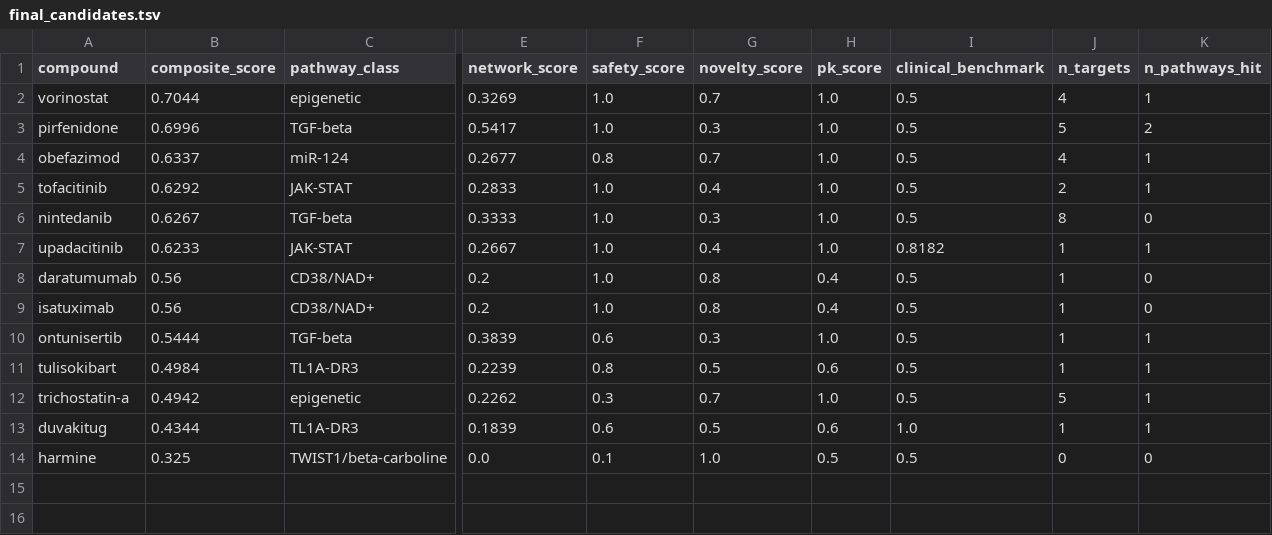
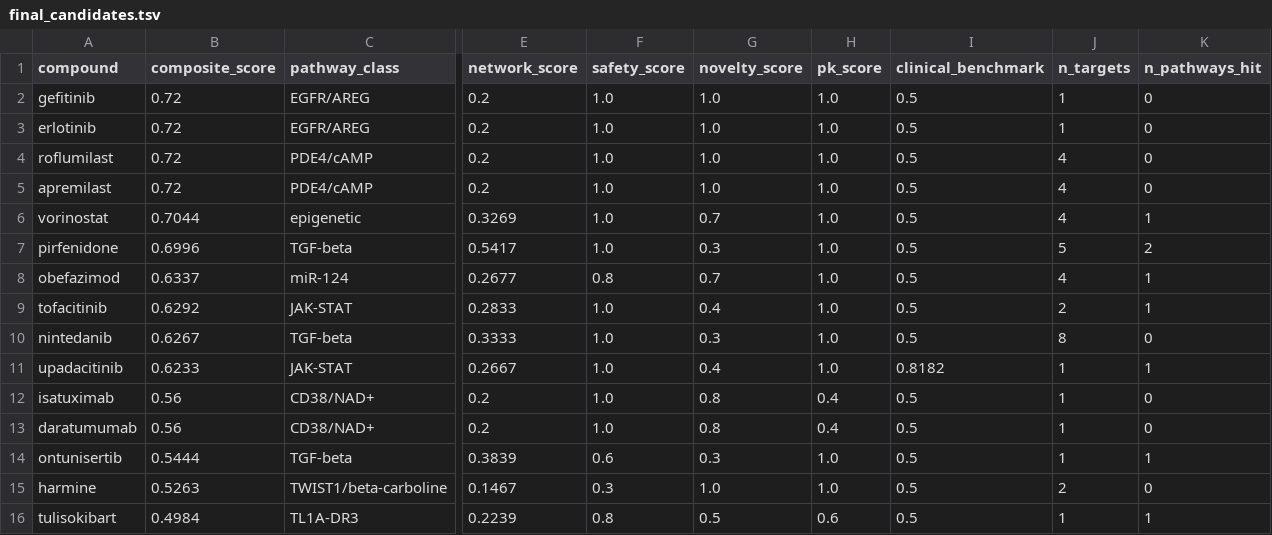
Before and after one commit to Agentomics/BioAgentics, a TSV file: output/crohns/cd-fibrosis-drug-repurposing/final_candidates.tsv, drawn as a sheet; only a part is shown, gaps mark what is left out; removed rows and columns are numbered as before the commit, all else as after; rows hold the shown columns only; the diff names each change by its address in the sheet, - before the commit and + after, or states it on an @@ line.

Commit message:
run_agent: commit research artifacts after DATA_CURATOR

```diff
--- a/output/crohns/cd-fibrosis-drug-repurposing/final_candidates.tsv
+++ b/output/crohns/cd-fibrosis-drug-repurposing/final_candidates.tsv
+row 2: gefitinib | 0.72 | EGFR/AREG | 0.2 | 1.0 | 1.0 | 1.0 | 0.5 | 1 | 0
+row 3: erlotinib | 0.72 | EGFR/AREG | 0.2 | 1.0 | 1.0 | 1.0 | 0.5 | 1 | 0
+row 4: roflumilast | 0.72 | PDE4/cAMP | 0.2 | 1.0 | 1.0 | 1.0 | 0.5 | 4 | 0
+row 5: apremilast | 0.72 | PDE4/cAMP | 0.2 | 1.0 | 1.0 | 1.0 | 0.5 | 4 | 0
@@ row 9 moved to row 12: isatuximab @@
+row 15: harmine | 0.5263 | TWIST1/beta-carboline | 0.1467 | 0.3 | 1.0 | 1.0 | 0.5 | 2 | 0
-row 12: trichostatin-a | 0.4942 | epigenetic | 0.2262 | 0.3 | 0.7 | 1.0 | 0.5 | 5 | 1
-row 13: duvakitug | 0.4344 | TL1A-DR3 | 0.1839 | 0.6 | 0.5 | 0.6 | 1.0 | 1 | 1
-row 14: harmine | 0.325 | TWIST1/beta-carboline | 0.0 | 0.1 | 1.0 | 0.5 | 0.5 | 0 | 0
```
